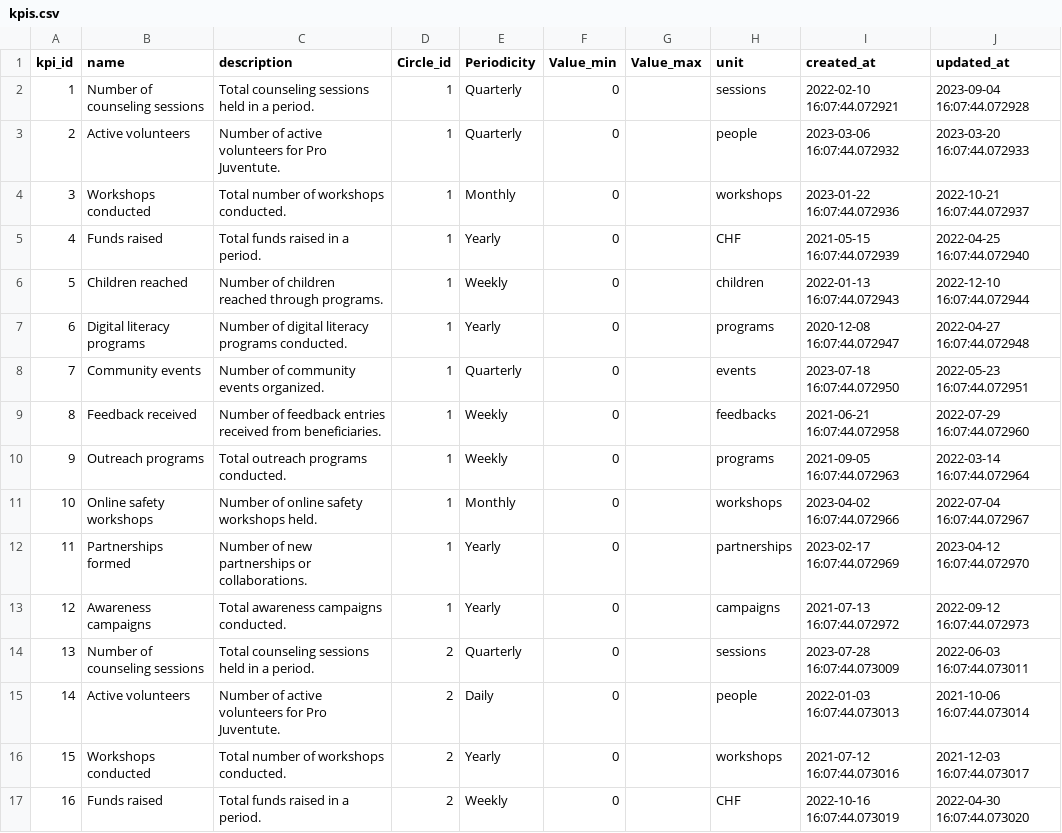
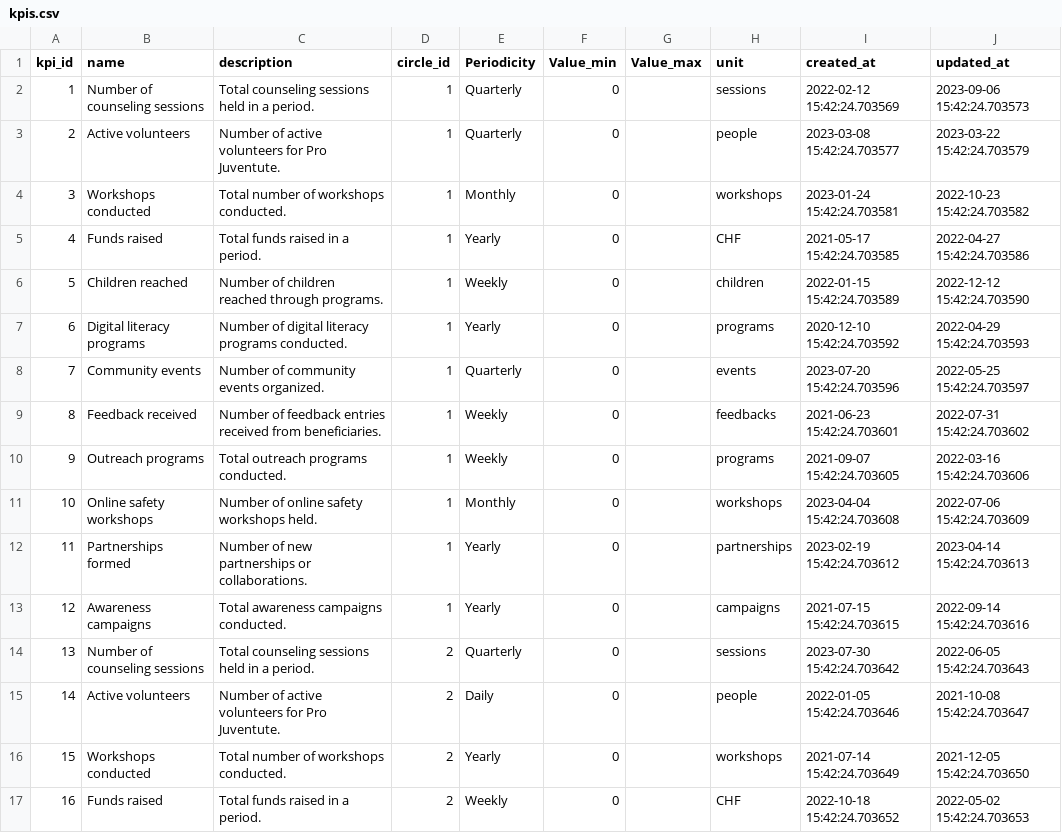
Before and after one commit to WomenPlusPlus/deploy-impact-23-kpi-1, a CSV file: data-team/synthetic-data/kpis.csv, drawn as a sheet; only a part is shown; the diff covers the shown part only.

```diff
--- a/data-team/synthetic-data/kpis.csv
+++ b/data-team/synthetic-data/kpis.csv
@@ -1,17 +1,17 @@
-kpi_id,name,description,Circle_id,Periodicity,Value_min,Value_max,unit,created_at,updated_at
-1,Number of counseling sessions,Total counseling sessions held in a period.,1,Quarterly,0,,sessions,2022-02-10 16:07:44.072921,2023-09-04 16:07:44.072928
-2,Active volunteers,Number of active volunteers for Pro Juventute.,1,Quarterly,0,,people,2023-03-06 16:07:44.072932,2023-03-20 16:07:44.072933
-3,Workshops conducted,Total number of workshops conducted.,1,Monthly,0,,workshops,2023-01-22 16:07:44.072936,2022-10-21 16:07:44.072937
-4,Funds raised,Total funds raised in a period.,1,Yearly,0,,CHF,2021-05-15 16:07:44.072939,2022-04-25 16:07:44.072940
-5,Children reached,Number of children reached through programs.,1,Weekly,0,,children,2022-01-13 16:07:44.072943,2022-12-10 16:07:44.072944
-6,Digital literacy programs,Number of digital literacy programs conducted.,1,Yearly,0,,programs,2020-12-08 16:07:44.072947,2022-04-27 16:07:44.072948
-7,Community events,Number of community events organized.,1,Quarterly,0,,events,2023-07-18 16:07:44.072950,2022-05-23 16:07:44.072951
-8,Feedback received,Number of feedback entries received from beneficiaries.,1,Weekly,0,,feedbacks,2021-06-21 16:07:44.072958,2022-07-29 16:07:44.072960
-9,Outreach programs,Total outreach programs conducted.,1,Weekly,0,,programs,2021-09-05 16:07:44.072963,2022-03-14 16:07:44.072964
-10,Online safety workshops,Number of online safety workshops held.,1,Monthly,0,,workshops,2023-04-02 16:07:44.072966,2022-07-04 16:07:44.072967
-11,Partnerships formed,Number of new partnerships or collaborations.,1,Yearly,0,,partnerships,2023-02-17 16:07:44.072969,2023-04-12 16:07:44.072970
-12,Awareness campaigns,Total awareness campaigns conducted.,1,Yearly,0,,campaigns,2021-07-13 16:07:44.072972,2022-09-12 16:07:44.072973
-13,Number of counseling sessions,Total counseling sessions held in a period.,2,Quarterly,0,,sessions,2023-07-28 16:07:44.073009,2022-06-03 16:07:44.073011
-14,Active volunteers,Number of active volunteers for Pro Juventute.,2,Daily,0,,people,2022-01-03 16:07:44.073013,2021-10-06 16:07:44.073014
-15,Workshops conducted,Total number of workshops conducted.,2,Yearly,0,,workshops,2021-07-12 16:07:44.073016,2021-12-03 16:07:44.073017
-16,Funds raised,Total funds raised in a period.,2,Weekly,0,,CHF,2022-10-16 16:07:44.073019,2022-04-30 16:07:44.073020
+kpi_id,name,description,circle_id,Periodicity,Value_min,Value_max,unit,created_at,updated_at
+1,Number of counseling sessions,Total counseling sessions held in a period.,1,Quarterly,0,,sessions,2022-02-12 15:42:24.703569,2023-09-06 15:42:24.703573
+2,Active volunteers,Number of active volunteers for Pro Juventute.,1,Quarterly,0,,people,2023-03-08 15:42:24.703577,2023-03-22 15:42:24.703579
+3,Workshops conducted,Total number of workshops conducted.,1,Monthly,0,,workshops,2023-01-24 15:42:24.703581,2022-10-23 15:42:24.703582
+4,Funds raised,Total funds raised in a period.,1,Yearly,0,,CHF,2021-05-17 15:42:24.703585,2022-04-27 15:42:24.703586
+5,Children reached,Number of children reached through programs.,1,Weekly,0,,children,2022-01-15 15:42:24.703589,2022-12-12 15:42:24.703590
+6,Digital literacy programs,Number of digital literacy programs conducted.,1,Yearly,0,,programs,2020-12-10 15:42:24.703592,2022-04-29 15:42:24.703593
+7,Community events,Number of community events organized.,1,Quarterly,0,,events,2023-07-20 15:42:24.703596,2022-05-25 15:42:24.703597
+8,Feedback received,Number of feedback entries received from beneficiaries.,1,Weekly,0,,feedbacks,2021-06-23 15:42:24.703601,2022-07-31 15:42:24.703602
+9,Outreach programs,Total outreach programs conducted.,1,Weekly,0,,programs,2021-09-07 15:42:24.703605,2022-03-16 15:42:24.703606
+10,Online safety workshops,Number of online safety workshops held.,1,Monthly,0,,workshops,2023-04-04 15:42:24.703608,2022-07-06 15:42:24.703609
+11,Partnerships formed,Number of new partnerships or collaborations.,1,Yearly,0,,partnerships,2023-02-19 15:42:24.703612,2023-04-14 15:42:24.703613
+12,Awareness campaigns,Total awareness campaigns conducted.,1,Yearly,0,,campaigns,2021-07-15 15:42:24.703615,2022-09-14 15:42:24.703616
+13,Number of counseling sessions,Total counseling sessions held in a period.,2,Quarterly,0,,sessions,2023-07-30 15:42:24.703642,2022-06-05 15:42:24.703643
+14,Active volunteers,Number of active volunteers for Pro Juventute.,2,Daily,0,,people,2022-01-05 15:42:24.703646,2021-10-08 15:42:24.703647
+15,Workshops conducted,Total number of workshops conducted.,2,Yearly,0,,workshops,2021-07-14 15:42:24.703649,2021-12-05 15:42:24.703650
+16,Funds raised,Total funds raised in a period.,2,Weekly,0,,CHF,2022-10-18 15:42:24.703652,2022-05-02 15:42:24.703653
```
Also changed, not shown: 112 edited cells elsewhere in this file, data-team/synthetic-data/anomalous_kpi_values.csv, data-team/synthetic-data/audit_logs.csv, 7 other files.
